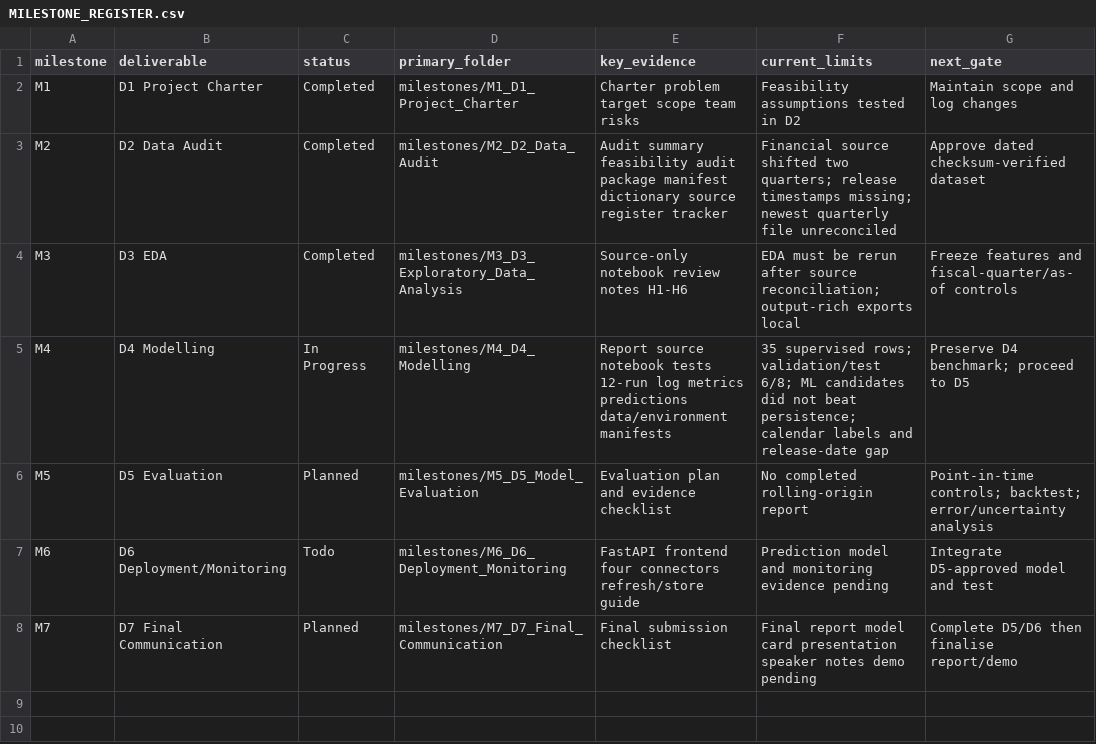
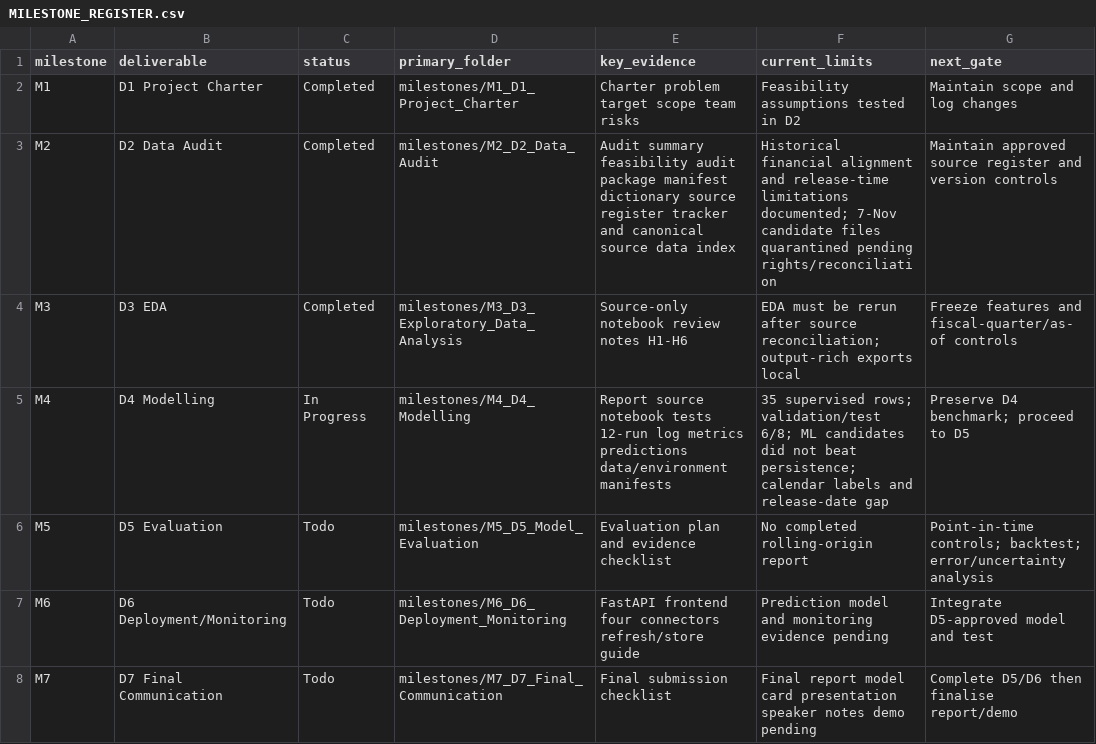
Before and after one commit to Biharibabuu/Capstone-Project, a CSV file: milestones/MILESTONE_REGISTER.csv, drawn as a sheet.

Commit message:
docs: finalize milestone statuses and dataset navigation

```diff
--- a/milestones/MILESTONE_REGISTER.csv
+++ b/milestones/MILESTONE_REGISTER.csv
@@ -2,7 +2,7 @@ milestone,deliverable,status,primary_folder,key_evidence,current_limits,next_gat
 M1,D1 Project Charter,Completed,milestones/M1_D1_Project_Charter,Charter problem target scope team risks,Feasibility assumptions tested in D2,Maintain scope and log changes
-M2,D2 Data Audit,Completed,milestones/M2_D2_Data_Audit,Audit summary feasibility audit package manifest dictionary source register tracker,Financial source shifted two quarters; release timestamps missing; newest quarterly file unreconciled,Approve dated checksum-verified dataset
+M2,D2 Data Audit,Completed,milestones/M2_D2_Data_Audit,Audit summary feasibility audit package manifest dictionary source register tracker and canonical source data index,Historical financial alignment and release-time limitations documented; 7-Nov candidate files quarantined pending rights/reconciliation,Maintain approved source register and version controls
 M3,D3 EDA,Completed,milestones/M3_D3_Exploratory_Data_Analysis,Source-only notebook review notes H1-H6,EDA must be rerun after source reconciliation; output-rich exports local,Freeze features and fiscal-quarter/as-of controls
 M4,D4 Modelling,In Progress,milestones/M4_D4_Modelling,Report source notebook tests 12-run log metrics predictions data/environment manifests,35 supervised rows; validation/test 6/8; ML candidates did not beat persistence; calendar labels and release-date gap,Preserve D4 benchmark; proceed to D5
-M5,D5 Evaluation,Planned,milestones/M5_D5_Model_Evaluation,Evaluation plan and evidence checklist,No completed rolling-origin report,Point-in-time controls; backtest; error/uncertainty analysis
+M5,D5 Evaluation,Todo,milestones/M5_D5_Model_Evaluation,Evaluation plan and evidence checklist,No completed rolling-origin report,Point-in-time controls; backtest; error/uncertainty analysis
 M6,D6 Deployment/Monitoring,Todo,milestones/M6_D6_Deployment_Monitoring,FastAPI frontend four connectors refresh/store guide,Prediction model and monitoring evidence pending,Integrate D5-approved model and test
-M7,D7 Final Communication,Planned,milestones/M7_D7_Final_Communication,Final submission checklist,Final report model card presentation speaker notes demo pending,Complete D5/D6 then finalise report/demo
+M7,D7 Final Communication,Todo,milestones/M7_D7_Final_Communication,Final submission checklist,Final report model card presentation speaker notes demo pending,Complete D5/D6 then finalise report/demo
```
